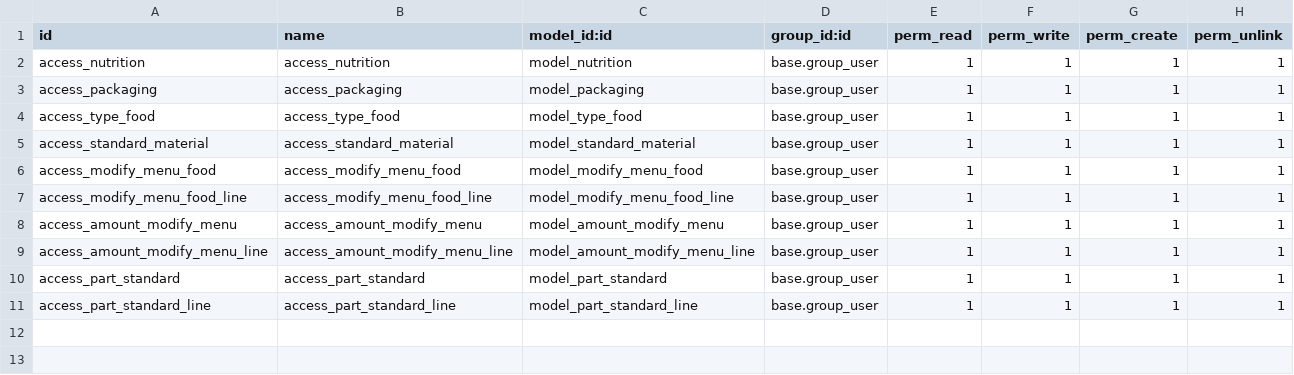
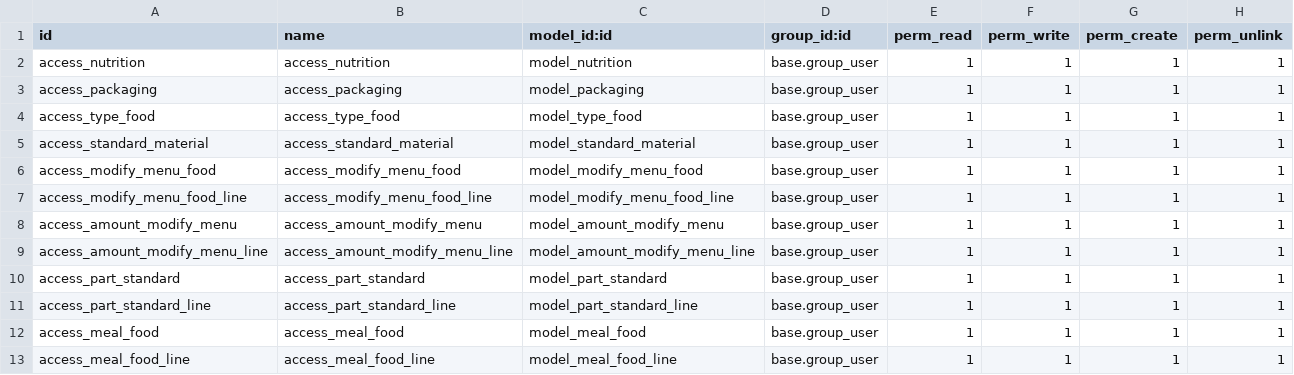
Before and after one commit to marianhtuyet/Graduate-project, a CSV file: custom_addons/nutrition/security/ir.model.access.csv, drawn as a sheet; the diff names each change by its address in the sheet, - before the commit and + after, or states it on an @@ line.

Commit message:
update nutrition, move menu_food to the folder

```diff
--- a/custom_addons/nutrition/security/ir.model.access.csv
+++ b/custom_addons/nutrition/security/ir.model.access.csv
+row 12: access_meal_food | access_meal_food | model_meal_food | base.group_user | 1 | 1 | 1 | 1
+row 13: access_meal_food_line | access_meal_food_line | model_meal_food_line | base.group_user | 1 | 1 | 1 | 1
```
Also changed, not shown: 15 other files.
